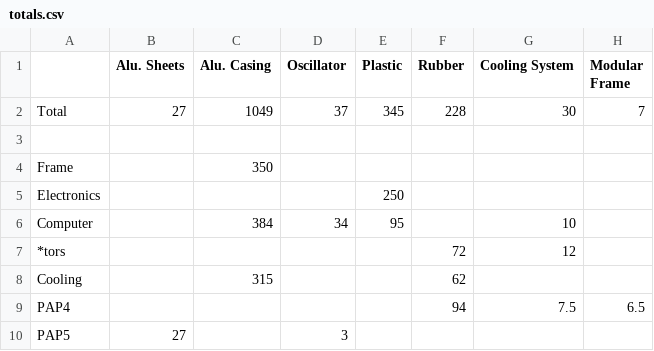
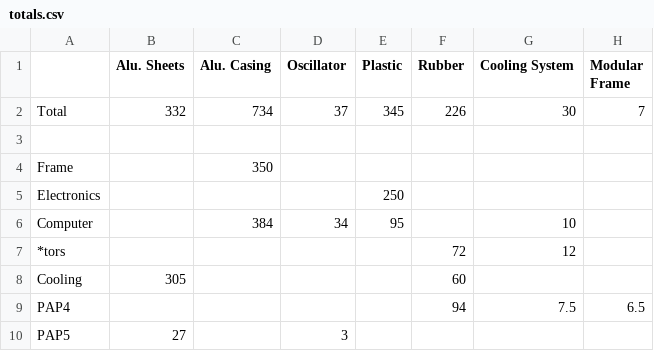
Before and after one commit to totobest/satis-master-plan, a CSV file: src/totals.csv, drawn as a sheet; only a part is shown; the diff names each change by its address in the sheet, - before the commit and + after, or states it on an @@ line.

Commit message:
fix totals for alu.

```diff
--- a/src/totals.csv
+++ b/src/totals.csv
-B2 (Alu. Sheets): 27
+B2 (Alu. Sheets): 332
-C2 (Alu. Casing): 1049
+C2 (Alu. Casing): 734
-F2 (Rubber): 228
+F2 (Rubber): 226
-B8 (Alu. Sheets): (empty)
+B8 (Alu. Sheets): 305
-C8 (Alu. Casing): 315
+C8 (Alu. Casing): (empty)
-F8 (Rubber): 62
+F8 (Rubber): 60
```
Also changed, not shown: 2 other files.
